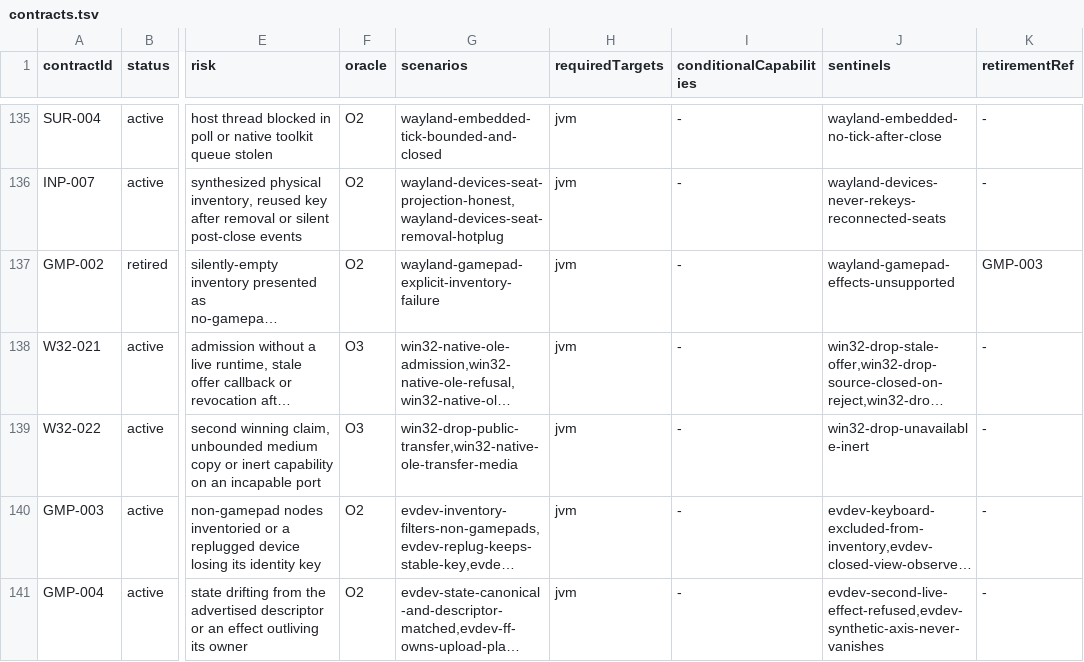
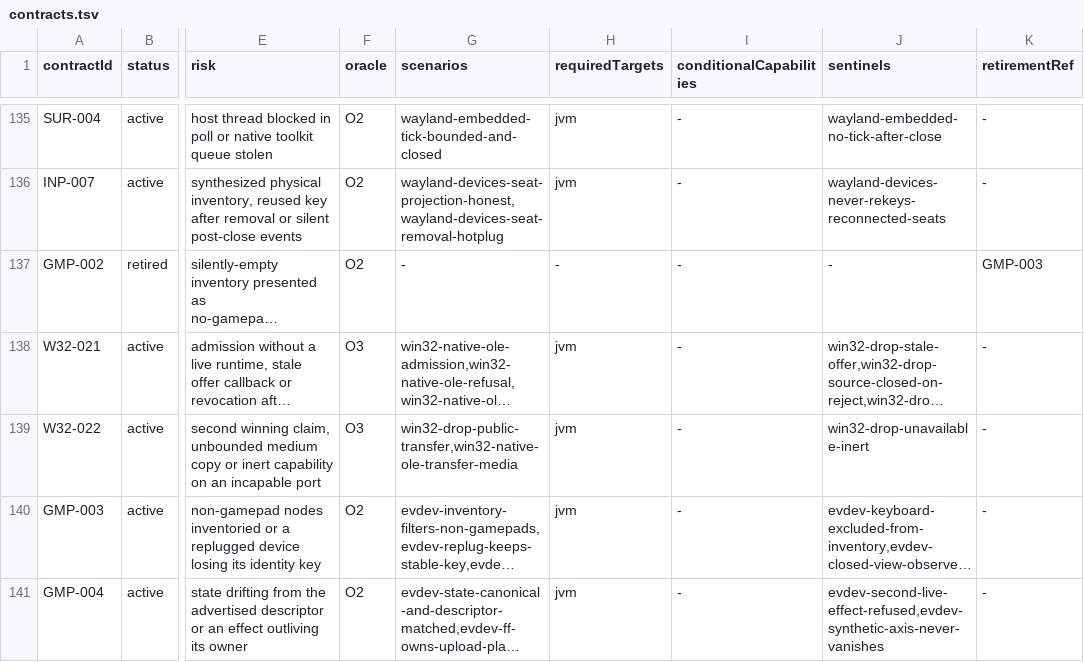
Before and after one commit to ygdrasil-io/poc-koreos, a TSV file: kadre/contracts/registry/contracts.tsv, drawn as a sheet; only a part is shown, gaps mark what is left out; long unchanged cells end in …; the diff names each change by its address in the sheet, - before the commit and + after, or states it on an @@ line.

Commit message:
fix(contracts): blank the retired GMP-002 row per registry rules

```diff
--- a/kadre/contracts/registry/contracts.tsv
+++ b/kadre/contracts/registry/contracts.tsv
-G137 (scenarios): wayland-gamepad-explicit-inventory-failure
+G137 (scenarios): -
-H137 (requiredTargets): jvm
+H137 (requiredTargets): -
-J137 (sentinels): wayland-gamepad-effects-unsupported
+J137 (sentinels): -
```
